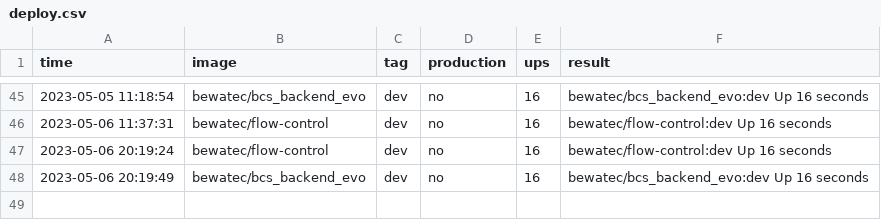
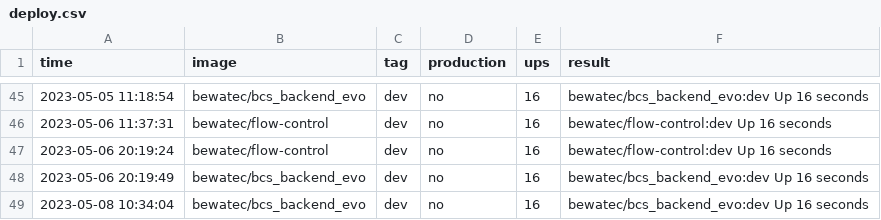
Before and after one commit to bwtps/robot-logger, a CSV file: deploy.csv, drawn as a sheet; only a part is shown, gaps mark what is left out; the diff names each change by its address in the sheet, - before the commit and + after, or states it on an @@ line.

Commit message:
chore: robot push log for bewatec/bcs_backend_evo ...

```diff
--- a/deploy.csv
+++ b/deploy.csv
+row 49: 2023-05-08 10:34:04 | bewatec/bcs_backend_evo | dev | no | 16 | bewatec/bcs_backend_evo:dev Up 16 seconds
```
